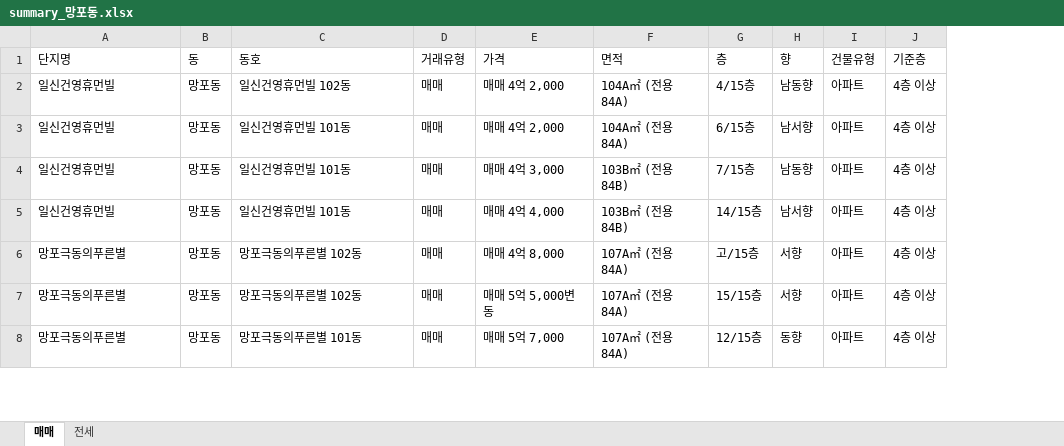
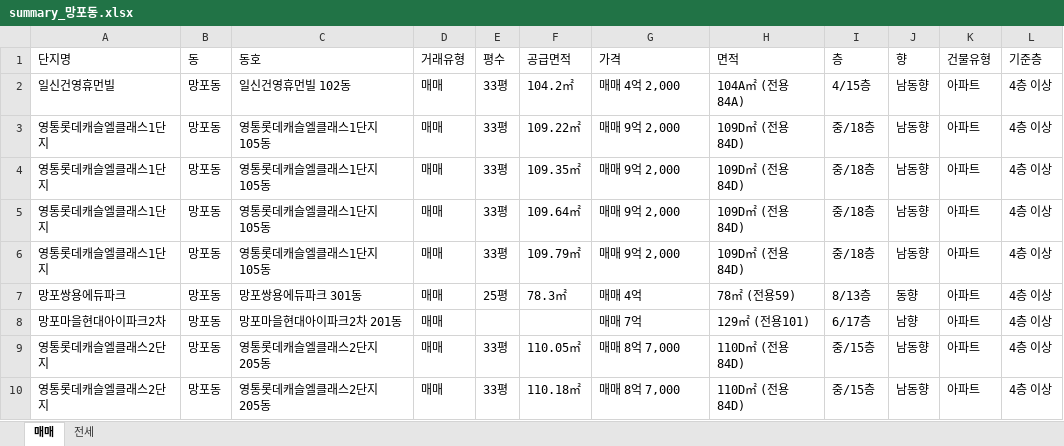
Before and after one commit to rorabeat/NaverAPT, an Excel workbook: GetPriceAPTByName/output/summary_망포동.xlsx, sheet 매매, drawn as a sheet; only a part is shown; values as stored, in another font and other column widths than the file's, no borders; addresses are those after the commit; the diff covers the shown part only; the diff names each change by its address in the sheet, - before the commit and + after, or states it on an @@ line.

```diff
--- a/GetPriceAPTByName/output/summary_망포동.xlsx (sheet 매매)
+++ b/GetPriceAPTByName/output/summary_망포동.xlsx (sheet 매매)
+column E (평수), rows 2-6: all 33평; rows 9-10: 33평 | 33평
+column F (공급면적), rows 2-6: 104.2㎡ | 109.22㎡ | 109.35㎡ | 109.64㎡ | 109.79㎡; rows 9-10: 110.05㎡ | 110.18㎡
-A3:A5 (단지명): 일신건영휴먼빌
+A3:A5 (단지명): 영통롯데캐슬엘클래스1단지
-C3:C5 (동호): 일신건영휴먼빌 101동
+C3:C5 (동호): 영통롯데캐슬엘클래스1단지 105동
-G3 (가격): 매매 4억 2,000
+G3 (가격): 매매 9억 2,000
-H3 (면적): 104A㎡ (전용84A)
+H3 (면적): 109D㎡ (전용84D)
-I3 (층): 6/15층
+I3 (층): 중/18층
-J3 (향): 남서향
+J3 (향): 남동향
-G4 (가격): 매매 4억 3,000
+G4 (가격): 매매 9억 2,000
-H4:H5 (면적): 103B㎡ (전용84B)
+H4:H5 (면적): 109D㎡ (전용84D)
-I4 (층): 7/15층
+I4 (층): 중/18층
-G5 (가격): 매매 4억 4,000
+G5 (가격): 매매 9억 2,000
-I5 (층): 14/15층
+I5 (층): 중/18층
-J5 (향): 남서향
+J5 (향): 남동향
-A6 (단지명): 망포극동의푸른별
+A6 (단지명): 영통롯데캐슬엘클래스1단지
-C6 (동호): 망포극동의푸른별 102동
+C6 (동호): 영통롯데캐슬엘클래스1단지 105동
-G6 (가격): 매매 4억 8,000
+G6 (가격): 매매 9억 2,000
-H6 (면적): 107A㎡ (전용84A)
+H6 (면적): 109D㎡ (전용84D)
-I6 (층): 고/15층
+I6 (층): 중/18층
-J6 (향): 서향
+J6 (향): 남동향
@@ row 113 moved to row 7: 망포쌍용에듀파크 @@
@@ row 97 moved to row 8: 망포마을현대아이파크2차 @@
-A9:A10 (단지명): 망포극동의푸른별
+A9:A10 (단지명): 영통롯데캐슬엘클래스2단지
-C9 (동호): 망포극동의푸른별 102동
+C9 (동호): 영통롯데캐슬엘클래스2단지 205동
-G9 (가격): 매매 5억 5,000변동
+G9 (가격): 매매 8억 7,000
-H9:H10 (면적): 107A㎡ (전용84A)
+H9:H10 (면적): 110D㎡ (전용84D)
-I9 (층): 15/15층
+I9 (층): 중/15층
-J9 (향): 서향
+J9 (향): 남동향
-C10 (동호): 망포극동의푸른별 101동
+C10 (동호): 영통롯데캐슬엘클래스2단지 205동
-G10 (가격): 매매 5억 7,000
+G10 (가격): 매매 8억 7,000
-I10 (층): 12/15층
+I10 (층): 중/15층
-J10 (향): 동향
+J10 (향): 남동향
```
Also changed, not shown: 13 added rows, 102 removed rows, 6 moved rows and 37 edited cells elsewhere in this sheet, sheet 전세, 14 other files.
